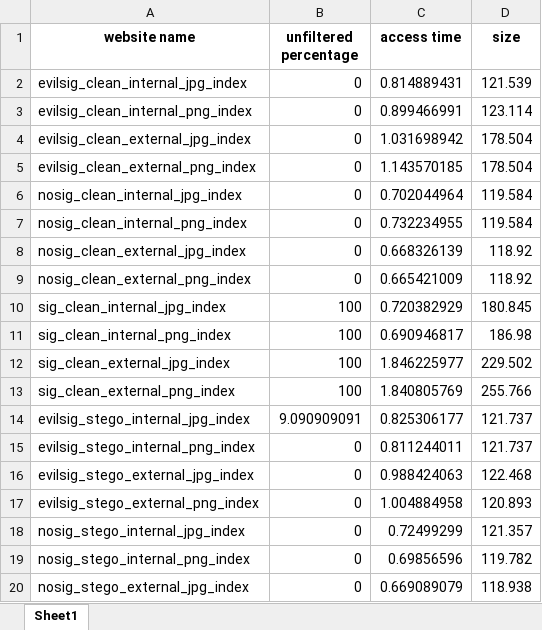
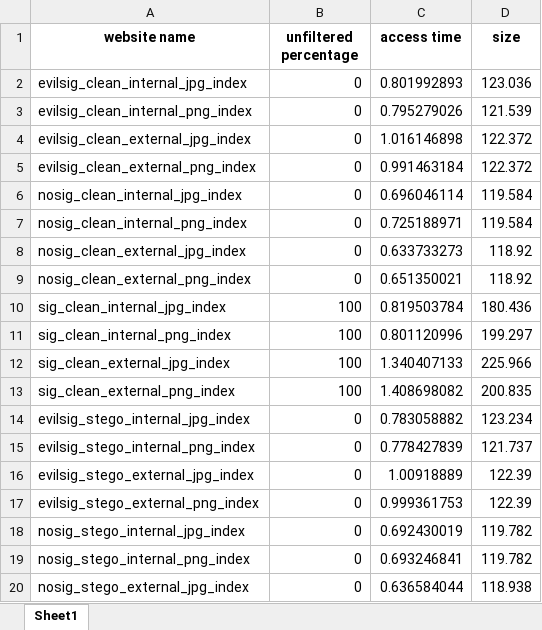
Before and after one commit to ruscatalin/NAISS, an Excel workbook: client/test_results/filtered_firefox_test_results.xlsx, sheet Sheet1, drawn as a sheet; only a part is shown; values as stored, in another font and other column widths than the file's, no borders; the diff covers the shown part only; the diff names each change by its address in the sheet, - before the commit and + after, or states it on an @@ line.

Commit message:
results

```diff
--- a/client/test_results/filtered_firefox_test_results.xlsx (sheet Sheet1)
+++ b/client/test_results/filtered_firefox_test_results.xlsx (sheet Sheet1)
-C2 (access time): 0.814889431
+C2 (access time): 0.801992893
-D2 (size): 121.539
+D2 (size): 123.036
-C3 (access time): 0.899466991
+C3 (access time): 0.795279026
-D3 (size): 123.114
+D3 (size): 121.539
-C4 (access time): 1.031698942
+C4 (access time): 1.016146898
-D4:D5 (size): 178.504
+D4:D5 (size): 122.372
-C5 (access time): 1.143570185
+C5 (access time): 0.991463184
-C6 (access time): 0.702044964
+C6 (access time): 0.696046114
-C7 (access time): 0.732234955
+C7 (access time): 0.725188971
-C8 (access time): 0.668326139
+C8 (access time): 0.633733273
-C9 (access time): 0.665421009
+C9 (access time): 0.651350021
-C10 (access time): 0.720382929
+C10 (access time): 0.819503784
-D10 (size): 180.845
+D10 (size): 180.436
-C11 (access time): 0.690946817
+C11 (access time): 0.801120996
-D11 (size): 186.98
+D11 (size): 199.297
-C12 (access time): 1.846225977
+C12 (access time): 1.340407133
-D12 (size): 229.502
+D12 (size): 225.966
-C13 (access time): 1.840805769
+C13 (access time): 1.408698082
-D13 (size): 255.766
+D13 (size): 200.835
-B14 (unfiltered percentage): 9.090909091
+B14 (unfiltered percentage): 0
-C14 (access time): 0.825306177
+C14 (access time): 0.783058882
-D14 (size): 121.737
+D14 (size): 123.234
-C15 (access time): 0.811244011
+C15 (access time): 0.778427839
-C16 (access time): 0.988424063
+C16 (access time): 1.00918889
-D16 (size): 122.468
+D16 (size): 122.39
-C17 (access time): 1.004884958
+C17 (access time): 0.999361753
-D17 (size): 120.893
+D17 (size): 122.39
-C18 (access time): 0.72499299
+C18 (access time): 0.692430019
-D18 (size): 121.357
+D18 (size): 119.782
-C19 (access time): 0.69856596
+C19 (access time): 0.693246841
-C20 (access time): 0.669089079
+C20 (access time): 0.636584044
```
Also changed, not shown: 10 edited cells elsewhere in this sheet, client/test_results/filtered_chrome_test_results.xlsx, client/test_results/filtered_edge_test_results.xlsx, 10 other files.
